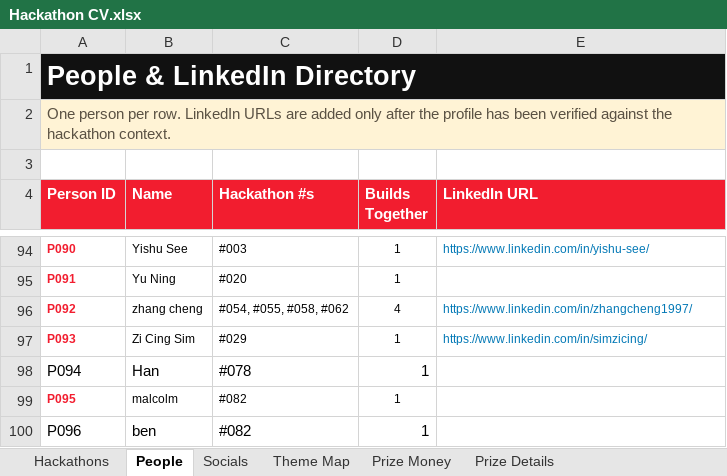
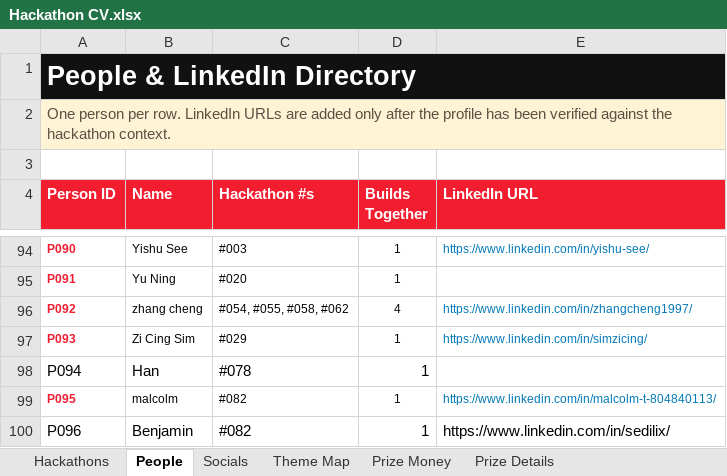
Before and after one commit to sayyidkhan/the100hackathoner, an Excel workbook: data/Hackathon CV.xlsx, sheet People, drawn as a sheet; only a part is shown, gaps mark what is left out; values as stored, in another font and other column widths than the file's, no borders; conditional formats and table styles not drawn; the diff names each change by its address in the sheet, - before the commit and + after, or states it on an @@ line.

Commit message:
Update Malcolm and Benjamin profiles for hackathon 82

```diff
--- a/data/Hackathon CV.xlsx (sheet People)
+++ b/data/Hackathon CV.xlsx (sheet People)
-E99 (LinkedIn URL): (empty)
+E99 (LinkedIn URL): https://www.linkedin.com/in/malcolm-t-804840113/
-B100 (Name): ben
+B100 (Name): Benjamin
-E100 (LinkedIn URL): (empty)
+E100 (LinkedIn URL): https://www.linkedin.com/in/sedilix/
```
Also changed, not shown: sheet Hackathons, 2 other files.
